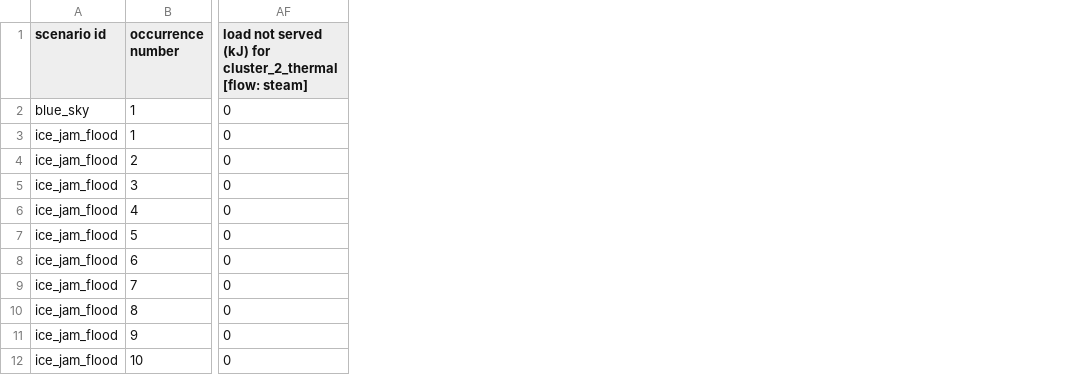
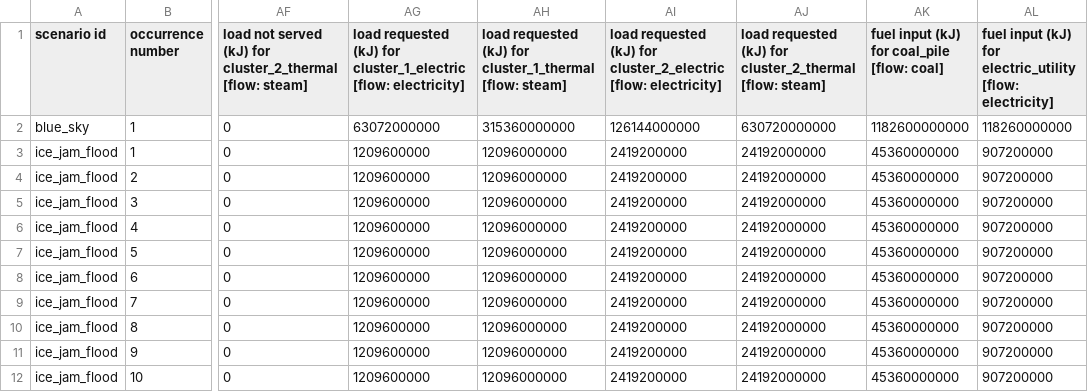
Before and after one commit to bigladder/erin, a CSV file: docs/examples/ex06-stats.csv, drawn as a sheet; only a part is shown, gaps mark what is left out; the diff names each change by its address in the sheet, - before the commit and + after, or states it on an @@ line.

Commit message:
Track load requested and source input energy.
This adds critical missing information to the
statistics file that informs the end user of
the total source energy input and the requested
load energy output. This is needed to better
understand the energy flows (for cost modeling)
and to pair with load not served to understand
what was originally requested.

```diff
--- a/docs/examples/ex06-stats.csv
+++ b/docs/examples/ex06-stats.csv
+column AG, rows 1-12: load requested (kJ) for cluster_1_electric [flow: electricity] | 63072000000 | 1209600000 | 1209600000 | 1209600000 | 1209600000 | 1209600000 | 1209600000 | 1209600000 | 1209600000 | 1209600000 | 1209600000
+column AH, rows 1-12: load requested (kJ) for cluster_1_thermal [flow: steam] | 315360000000 | 12096000000 | 12096000000 | 12096000000 | 12096000000 | 12096000000 | 12096000000 | 12096000000 | 12096000000 | 12096000000 | 12096000000
+column AI, rows 1-12: load requested (kJ) for cluster_2_electric [flow: electricity] | 126144000000 | 2419200000 | 2419200000 | 2419200000 | 2419200000 | 2419200000 | 2419200000 | 2419200000 | 2419200000 | 2419200000 | 2419200000
+column AJ, rows 1-12: load requested (kJ) for cluster_2_thermal [flow: steam] | 630720000000 | 24192000000 | 24192000000 | 24192000000 | 24192000000 | 24192000000 | 24192000000 | 24192000000 | 24192000000 | 24192000000 | 24192000000
+column AK, rows 1-12: fuel input (kJ) for coal_pile [flow: coal] | 1182600000000 | 45360000000 | 45360000000 | 45360000000 | 45360000000 | 45360000000 | 45360000000 | 45360000000 | 45360000000 | 45360000000 | 45360000000
+column AL, rows 1-12: fuel input (kJ) for electric_utility [flow: electricity] | 118260000000 | 907200000 | 907200000 | 907200000 | 907200000 | 907200000 | 907200000 | 907200000 | 907200000 | 907200000 | 907200000
```
Also changed, not shown: docs/examples/ex03-stats.csv, docs/examples/ex07-stats.csv, 41 other files.
